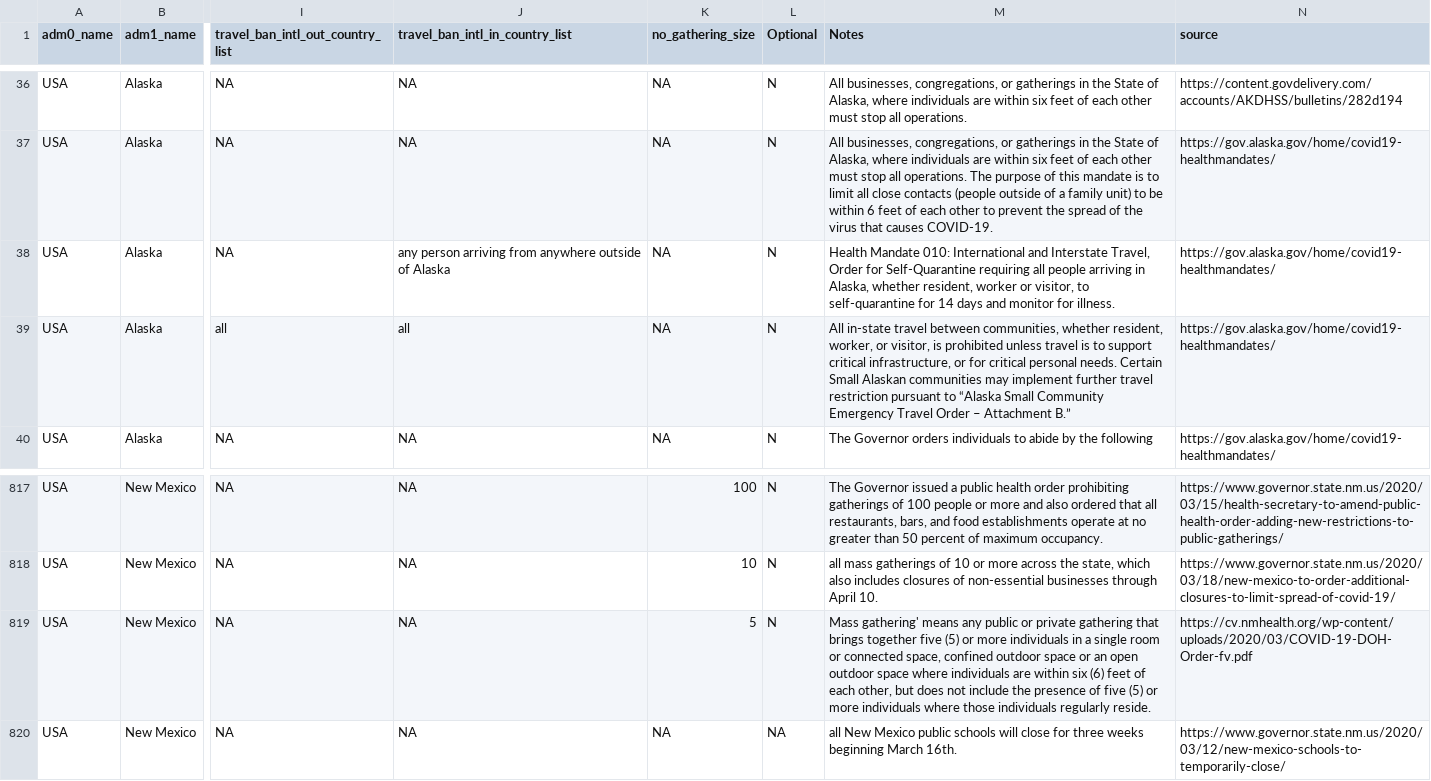
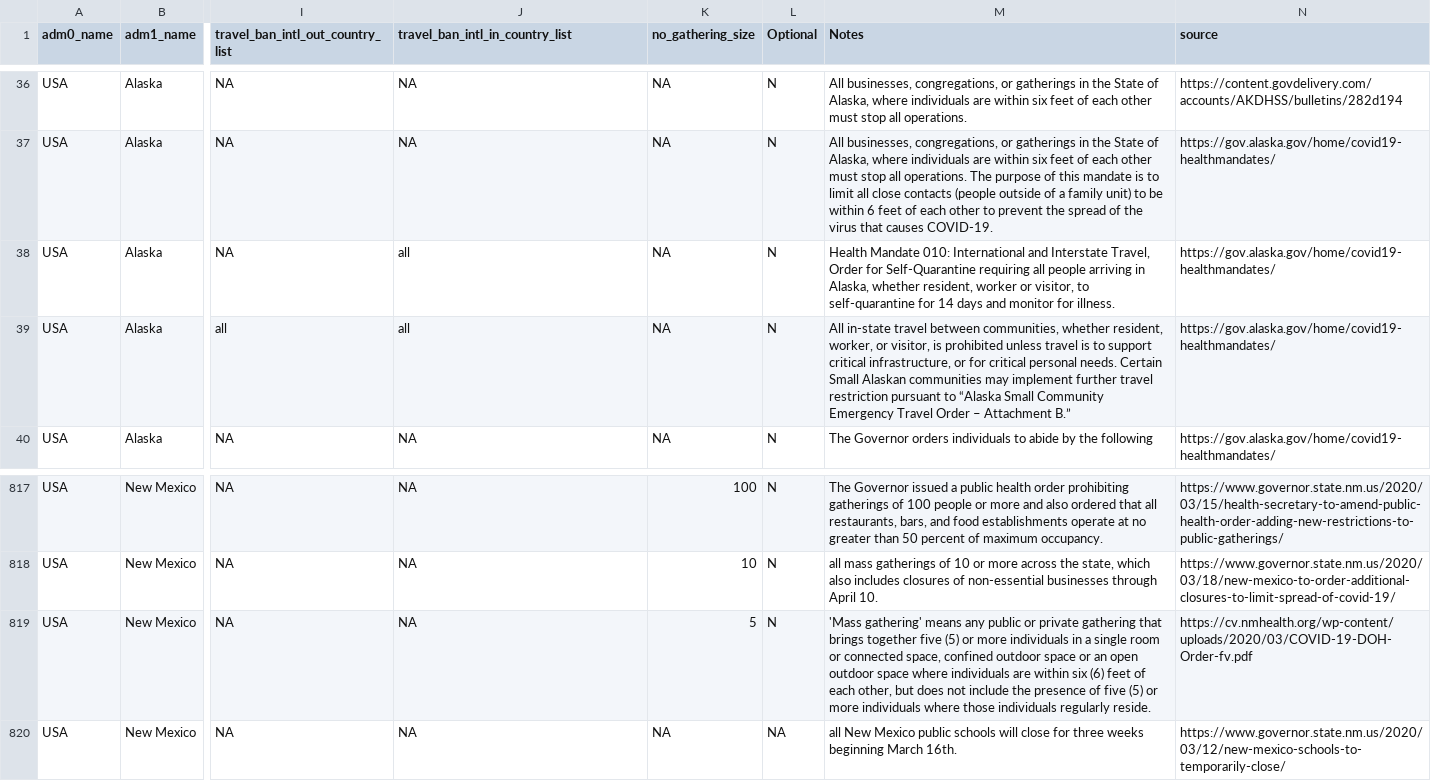
Before and after one commit to Global-Policy-Lab/gpl-covid, a CSV file: data/raw/usa/usa_policy_data_sources.csv, drawn as a sheet; only a part is shown, gaps mark what is left out; the diff names each change by its address in the sheet, - before the commit and + after, or states it on an @@ line.

Commit message:
missed some things

```diff
--- a/data/raw/usa/usa_policy_data_sources.csv
+++ b/data/raw/usa/usa_policy_data_sources.csv
-J38 (travel_ban_intl_in_country_list): any person arriving from anywhere outside of Alaska
+J38 (travel_ban_intl_in_country_list): all
-M819 (Notes): Mass gathering' means…
+M819 (Notes): 'Mass gathering' means…
```
